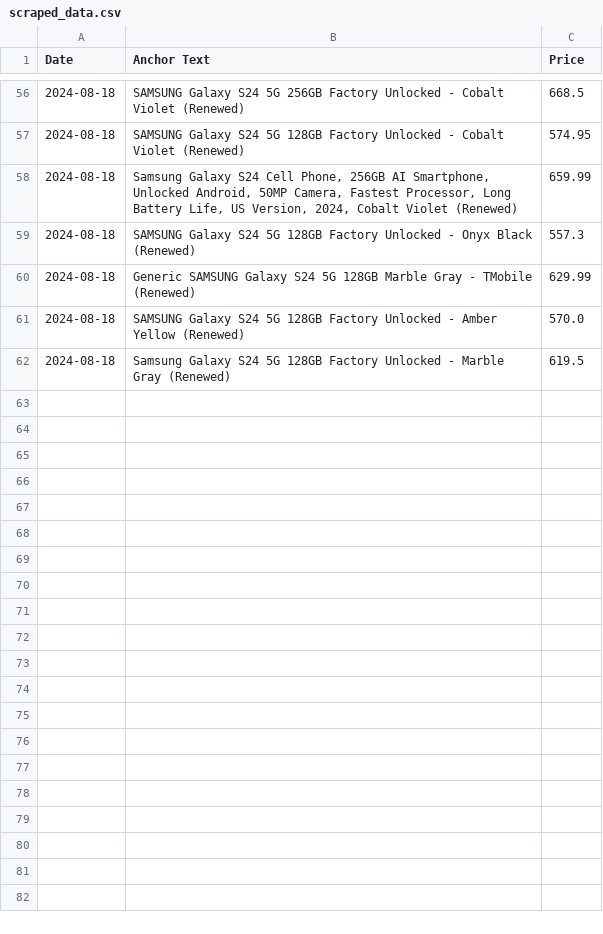
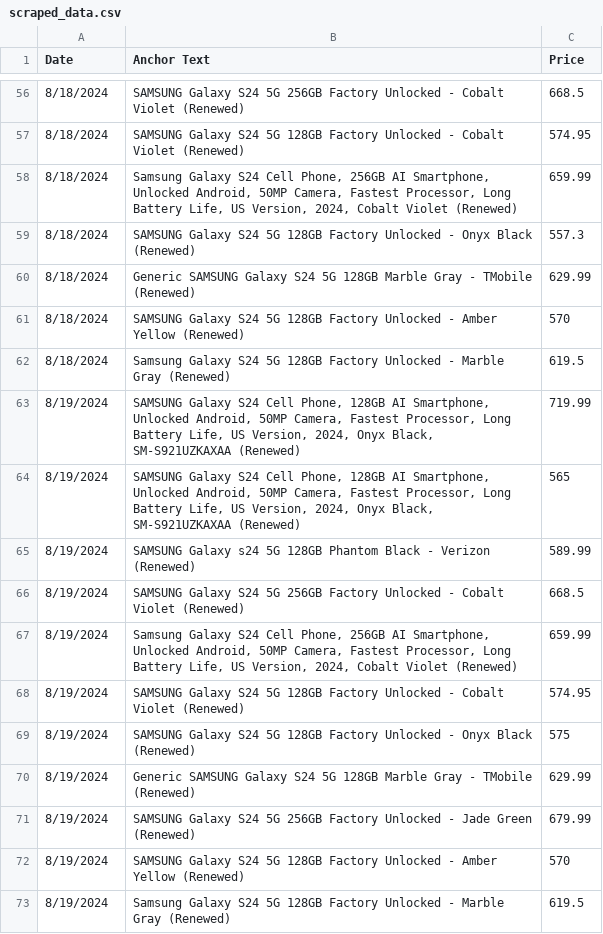
Before and after one commit to morilucas/camel, a CSV file: scraped_data.csv, drawn as a sheet; only a part is shown, gaps mark what is left out; the diff covers the shown part only.

```diff
--- a/scraped_data.csv
+++ b/scraped_data.csv
@@ -56,7 +56,18 @@ Date,Anchor Text,Price
-2024-08-18,SAMSUNG Galaxy S24 5G 256GB Factory Unlocked - Cobalt Violet (Renewed),668.5
-2024-08-18,SAMSUNG Galaxy S24 5G 128GB Factory Unlocked - Cobalt Violet (Renewed),574.95
-2024-08-18,"Samsung Galaxy S24 Cell Phone, 256GB AI Smartphone, Unlocked Android, 50MP Camera, Fastest Processor, Long Battery Life, US Version, 2024, Cobalt Violet (Renewed)",659.99
-2024-08-18,SAMSUNG Galaxy S24 5G 128GB Factory Unlocked - Onyx Black (Renewed),557.3
-2024-08-18,Generic SAMSUNG Galaxy S24 5G 128GB Marble Gray - TMobile (Renewed),629.99
-2024-08-18,SAMSUNG Galaxy S24 5G 128GB Factory Unlocked - Amber Yellow (Renewed),570.0
-2024-08-18,Samsung Galaxy S24 5G 128GB Factory Unlocked - Marble Gray (Renewed),619.5
+8/18/2024,SAMSUNG Galaxy S24 5G 256GB Factory Unlocked - Cobalt Violet (Renewed),668.5
+8/18/2024,SAMSUNG Galaxy S24 5G 128GB Factory Unlocked - Cobalt Violet (Renewed),574.95
+8/18/2024,"Samsung Galaxy S24 Cell Phone, 256GB AI Smartphone, Unlocked Android, 50MP Camera, Fastest Processor, Long Battery Life, US Version, 2024, Cobalt Violet (Renewed)",659.99
+8/18/2024,SAMSUNG Galaxy S24 5G 128GB Factory Unlocked - Onyx Black (Renewed),557.3
+8/18/2024,Generic SAMSUNG Galaxy S24 5G 128GB Marble Gray - TMobile (Renewed),629.99
+8/18/2024,SAMSUNG Galaxy S24 5G 128GB Factory Unlocked - Amber Yellow (Renewed),570
+8/18/2024,Samsung Galaxy S24 5G 128GB Factory Unlocked - Marble Gray (Renewed),619.5
+8/19/2024,"SAMSUNG Galaxy S24 Cell Phone, 128GB AI Smartphone, Unlocked Android, 50MP Camera, Fastest Processor, Long Battery Life, US Version, 2024, Onyx Black, SM-S921UZKAXAA (Renewed)",719.99
+8/19/2024,"SAMSUNG Galaxy S24 Cell Phone, 128GB AI Smartphone, Unlocked Android, 50MP Camera, Fastest Processor, Long Battery Life, US Version, 2024, Onyx Black, SM-S921UZKAXAA (Renewed)",565
+8/19/2024,SAMSUNG Galaxy s24 5G 128GB Phantom Black - Verizon (Renewed),589.99
+8/19/2024,SAMSUNG Galaxy S24 5G 256GB Factory Unlocked - Cobalt Violet (Renewed),668.5
+8/19/2024,"Samsung Galaxy S24 Cell Phone, 256GB AI Smartphone, Unlocked Android, 50MP Camera, Fastest Processor, Long Battery Life, US Version, 2024, Cobalt Violet (Renewed)",659.99
+8/19/2024,SAMSUNG Galaxy S24 5G 128GB Factory Unlocked - Cobalt Violet (Renewed),574.95
+8/19/2024,SAMSUNG Galaxy S24 5G 128GB Factory Unlocked - Onyx Black (Renewed),575
+8/19/2024,Generic SAMSUNG Galaxy S24 5G 128GB Marble Gray - TMobile (Renewed),629.99
+8/19/2024,SAMSUNG Galaxy S24 5G 256GB Factory Unlocked - Jade Green (Renewed),679.99
+8/19/2024,SAMSUNG Galaxy S24 5G 128GB Factory Unlocked - Amber Yellow (Renewed),570
+8/19/2024,Samsung Galaxy S24 5G 128GB Factory Unlocked - Marble Gray (Renewed),619.5
```
Also changed, not shown: 1 added row, 1 removed row and 53 edited cells elsewhere in this file, 2 other files.
